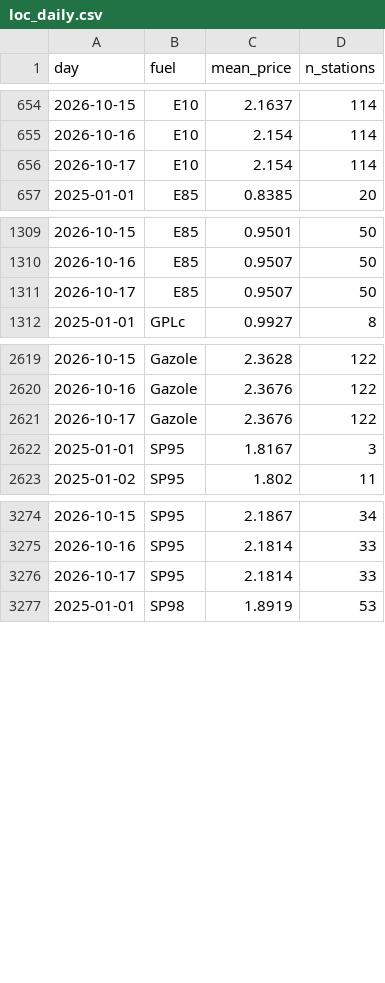
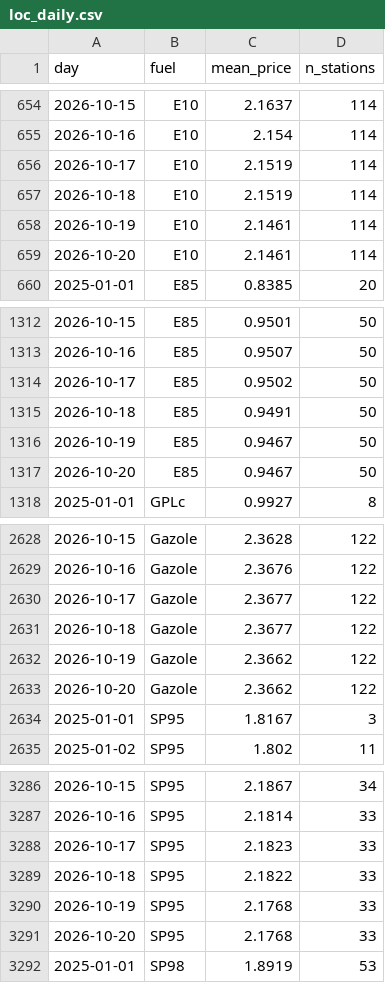
Before and after one commit to seninp/benzinetudes, a CSV file: data/lyon/loc_daily.csv, drawn as a sheet; only a part is shown, gaps mark what is left out; the diff covers the shown part only.

```diff
--- a/data/lyon/loc_daily.csv
+++ b/data/lyon/loc_daily.csv
@@ -655,3 +655,6 @@ day,fuel,mean_price,n_stations
 2026-10-16,E10,2.154,114
-2026-10-17,E10,2.154,114
+2026-10-17,E10,2.1519,114
+2026-10-18,E10,2.1519,114
+2026-10-19,E10,2.1461,114
+2026-10-20,E10,2.1461,114
 2025-01-01,E85,0.8385,20
@@ -1310,3 +1313,6 @@ day,fuel,mean_price,n_stations
 2026-10-16,E85,0.9507,50
-2026-10-17,E85,0.9507,50
+2026-10-17,E85,0.9502,50
+2026-10-18,E85,0.9491,50
+2026-10-19,E85,0.9467,50
+2026-10-20,E85,0.9467,50
 2025-01-01,GPLc,0.9927,8
@@ -2620,3 +2629,6 @@ day,fuel,mean_price,n_stations
 2026-10-16,Gazole,2.3676,122
-2026-10-17,Gazole,2.3676,122
+2026-10-17,Gazole,2.3677,122
+2026-10-18,Gazole,2.3677,122
+2026-10-19,Gazole,2.3662,122
+2026-10-20,Gazole,2.3662,122
 2025-01-01,SP95,1.8167,3
@@ -3275,3 +3287,6 @@ day,fuel,mean_price,n_stations
 2026-10-16,SP95,2.1814,33
-2026-10-17,SP95,2.1814,33
+2026-10-17,SP95,2.1823,33
+2026-10-18,SP95,2.1822,33
+2026-10-19,SP95,2.1768,33
+2026-10-20,SP95,2.1768,33
 2025-01-01,SP98,1.8919,53
```
Also changed, not shown: 6 added rows and 1 edited cell elsewhere in this file, data/castanet/rupture_hist.csv, data/gentilly/loc_daily.csv, 42 other files.
